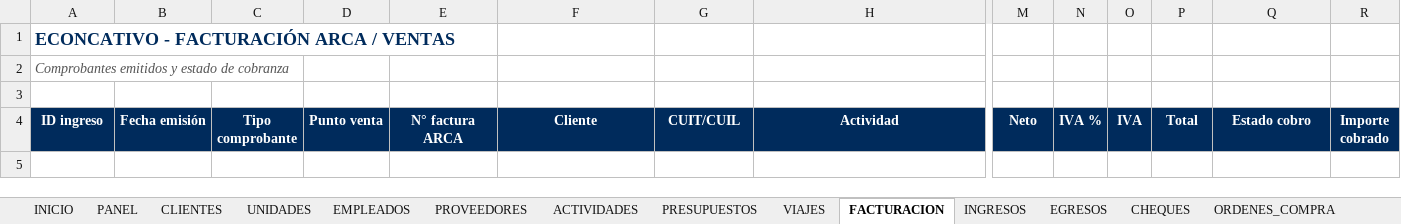
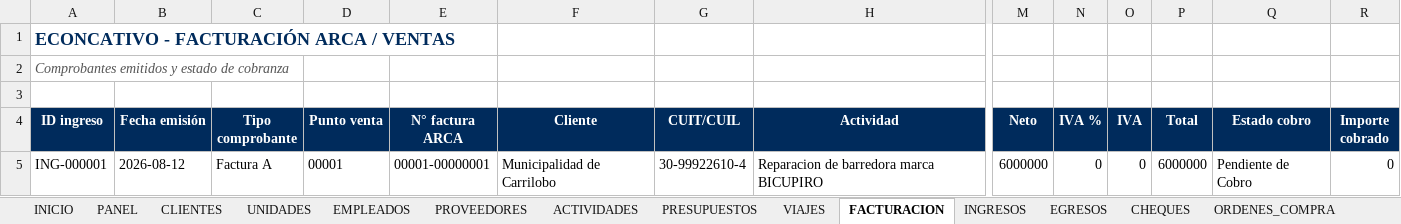
Before and after one commit to administracion-econcativo/econcativo-app, an Excel workbook: operation_data.xlsx, sheet FACTURACION, drawn as a sheet; only a part is shown, gaps mark what is left out; values as stored, in another font and other column widths than the file's, no borders; rows hold the shown columns only; the diff names each change by its address in the sheet, - before the commit and + after, or states it on an @@ line.

```diff
--- a/operation_data.xlsx (sheet FACTURACION)
+++ b/operation_data.xlsx (sheet FACTURACION)
+row 5: ING-000001 | 2026-08-12 | Factura A | 00001 | 00001-00000001 | Municipalidad de Carrilobo | 30-99922610-4 | Reparacion de barredora marca BICUPIRO | 6000000 | 0 | 0 | 6000000 | Pendiente de Cobro | 0
```
Also changed, not shown: sheet PRESUPUESTOS, sheet INGRESOS, sheet PROVEEDORES, sheet CLIENTES, sheet USUARIOS, 4 other files.
